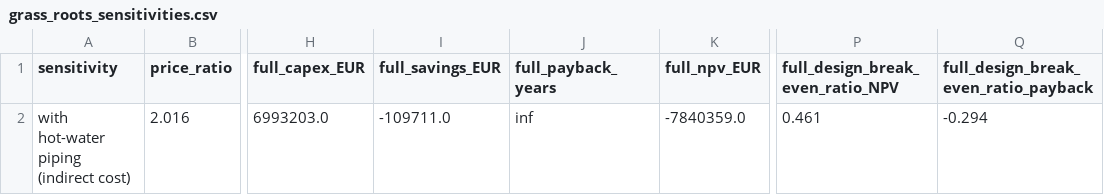
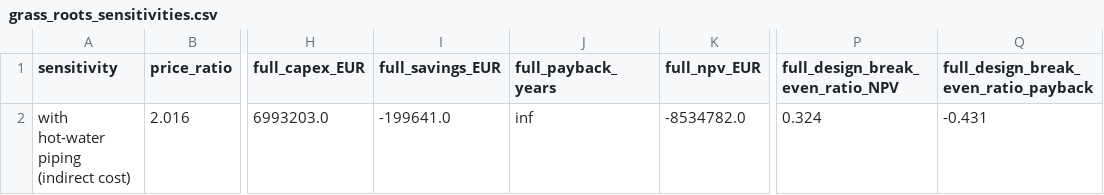
Before and after one commit to TheJohn01/Heatpump-Pinch, a CSV file: outputs/spray_dryer/grass_roots_sensitivities.csv, drawn as a sheet; only a part is shown, gaps mark what is left out; the diff names each change by its address in the sheet, - before the commit and + after, or states it on an @@ line.

```diff
--- a/outputs/spray_dryer/grass_roots_sensitivities.csv
+++ b/outputs/spray_dryer/grass_roots_sensitivities.csv
-I2 (full_savings_EUR): -109711.0
+I2 (full_savings_EUR): -199641.0
-K2 (full_npv_EUR): -7840359.0
+K2 (full_npv_EUR): -8534782.0
-P2 (full_design_break_even_ratio_NPV): 0.461
+P2 (full_design_break_even_ratio_NPV): 0.324
-Q2: -0.294
+Q2: -0.431
```
Also changed, not shown: outputs/brewery/rq_consolidated.csv, outputs/secondary_8000h_assumed/four_stream_process/grass_roots_sensitivities.csv, 37 other files.
